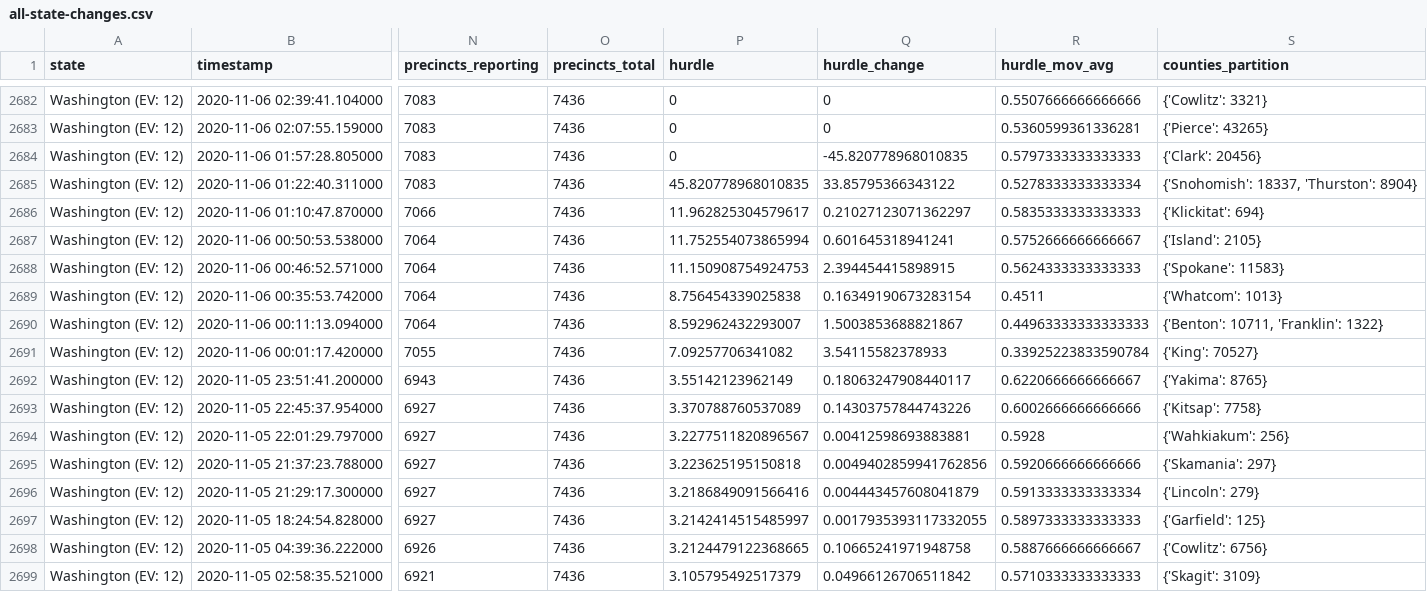
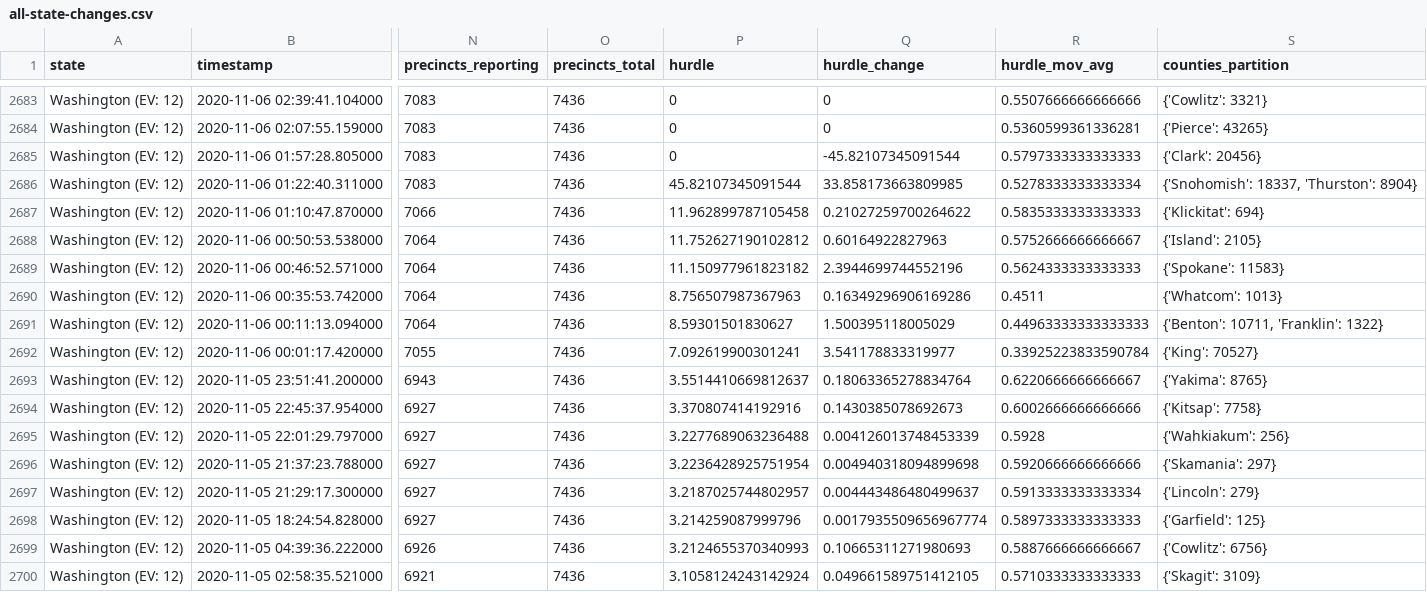
Before and after one commit to alex/nyt-2020-election-scraper, a CSV file: all-state-changes.csv, drawn as a sheet; only a part is shown, gaps mark what is left out; addresses are those after the commit; the diff covers the shown part only; the diff names each change by its address in the sheet, - before the commit and + after, or states it on an @@ line.

```diff
--- a/all-state-changes.csv
+++ b/all-state-changes.csv
-Q2685 (hurdle_change): -45.820778968010835
+Q2685 (hurdle_change): -45.82107345091544
-P2686 (hurdle): 45.820778968010835
+P2686 (hurdle): 45.82107345091544
-Q2686 (hurdle_change): 33.85795366343122
+Q2686 (hurdle_change): 33.858173663809985
-P2687 (hurdle): 11.962825304579617
+P2687 (hurdle): 11.962899787105458
-Q2687 (hurdle_change): 0.21027123071362297
+Q2687 (hurdle_change): 0.21027259700264622
-P2688 (hurdle): 11.752554073865994
+P2688 (hurdle): 11.752627190102812
-Q2688 (hurdle_change): 0.601645318941241
+Q2688 (hurdle_change): 0.60164922827963
-P2689 (hurdle): 11.150908754924753
+P2689 (hurdle): 11.150977961823182
-Q2689 (hurdle_change): 2.394454415898915
+Q2689 (hurdle_change): 2.3944699744552196
-P2690 (hurdle): 8.756454339025838
+P2690 (hurdle): 8.756507987367963
-Q2690 (hurdle_change): 0.16349190673283154
+Q2690 (hurdle_change): 0.16349296906169286
-P2691 (hurdle): 8.592962432293007
+P2691 (hurdle): 8.59301501830627
-Q2691 (hurdle_change): 1.5003853688821867
+Q2691 (hurdle_change): 1.500395118005029
-P2692 (hurdle): 7.09257706341082
+P2692 (hurdle): 7.092619900301241
-Q2692 (hurdle_change): 3.54115582378933
+Q2692 (hurdle_change): 3.541178833319977
-P2693 (hurdle): 3.55142123962149
+P2693 (hurdle): 3.5514410669812637
-Q2693 (hurdle_change): 0.18063247908440117
+Q2693 (hurdle_change): 0.18063365278834764
-P2694 (hurdle): 3.370788760537089
+P2694 (hurdle): 3.370807414192916
-Q2694 (hurdle_change): 0.14303757844743226
+Q2694 (hurdle_change): 0.1430385078692673
-P2695 (hurdle): 3.2277511820896567
+P2695 (hurdle): 3.2277689063236488
-Q2695 (hurdle_change): 0.00412598693883881
+Q2695 (hurdle_change): 0.004126013748453339
-P2696 (hurdle): 3.223625195150818
+P2696 (hurdle): 3.2236428925751954
-Q2696 (hurdle_change): 0.0049402859941762856
+Q2696 (hurdle_change): 0.004940318094899698
-P2697 (hurdle): 3.2186849091566416
+P2697 (hurdle): 3.2187025744802957
-Q2697 (hurdle_change): 0.004443457608041879
+Q2697 (hurdle_change): 0.004443486480499637
-P2698 (hurdle): 3.2142414515485997
+P2698 (hurdle): 3.214259087999796
-Q2698 (hurdle_change): 0.0017935393117332055
+Q2698 (hurdle_change): 0.0017935509656967774
-P2699 (hurdle): 3.2124479122368665
+P2699 (hurdle): 3.2124655370340993
-Q2699 (hurdle_change): 0.10665241971948758
+Q2699 (hurdle_change): 0.10665311271980693
-P2700 (hurdle): 3.105795492517379
+P2700 (hurdle): 3.1058124243142924
-Q2700 (hurdle_change): 0.04966126706511842
+Q2700 (hurdle_change): 0.049661589751412105
```
Also changed, not shown: 1 added row and 34 edited cells elsewhere in this file, 6 other files.
